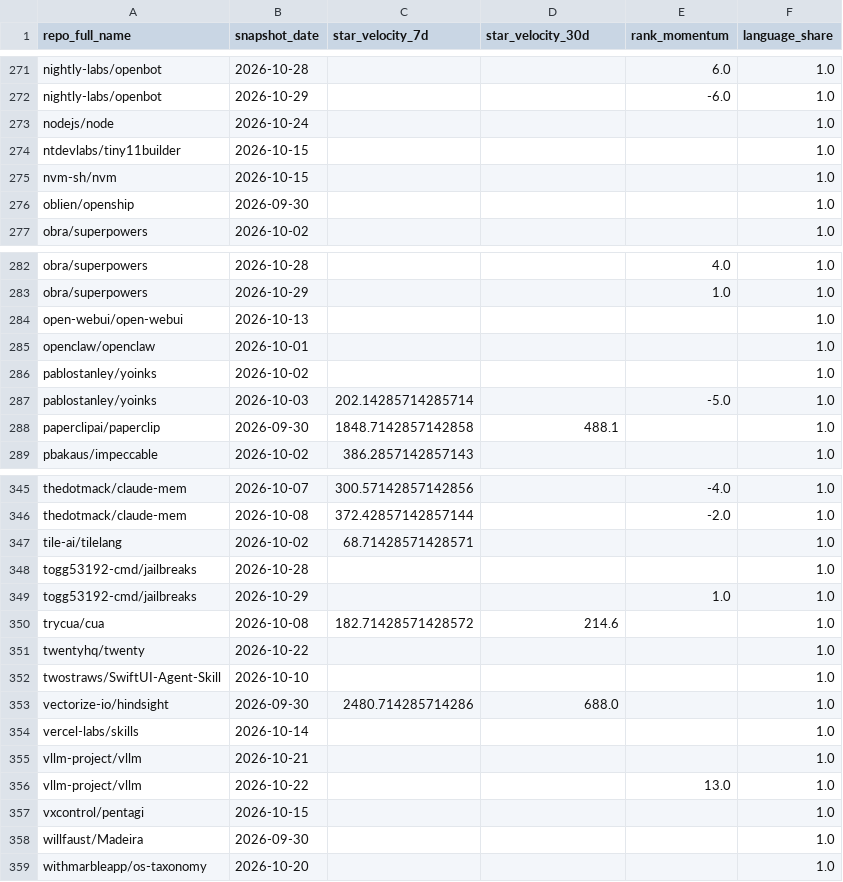
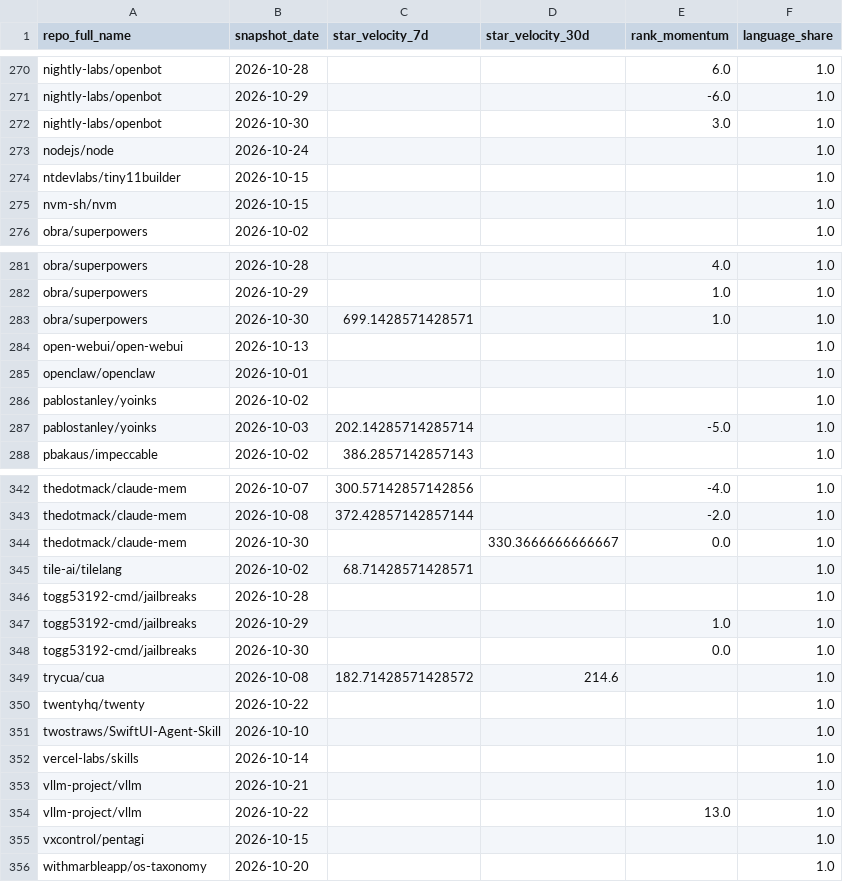
Before and after one commit to husy7/GitHub-TrendsInsight, a CSV file: data/processed/repo_metrics.csv, drawn as a sheet; only a part is shown, gaps mark what is left out; the diff covers the shown part only.

```diff
--- a/data/processed/repo_metrics.csv
+++ b/data/processed/repo_metrics.csv
@@ -272,2 +271,3 @@ nightly-labs/openbot,2026-10-28,,,6.0,1.0
 nightly-labs/openbot,2026-10-29,,,-6.0,1.0
+nightly-labs/openbot,2026-10-30,,,3.0,1.0
 nodejs/node,2026-10-24,,,,1.0
@@ -275,3 +275,2 @@ ntdevlabs/tiny11builder,2026-10-15,,,,1.0
 nvm-sh/nvm,2026-10-15,,,,1.0
-oblien/openship,2026-09-30,,,,1.0
 obra/superpowers,2026-10-02,,,,1.0
@@ -283,2 +282,3 @@ obra/superpowers,2026-10-28,,,4.0,1.0
 obra/superpowers,2026-10-29,,,1.0,1.0
+obra/superpowers,2026-10-30,699.1428571428571,,1.0,1.0
 open-webui/open-webui,2026-10-13,,,,1.0
@@ -287,3 +287,2 @@ pablostanley/yoinks,2026-10-02,,,,1.0
 pablostanley/yoinks,2026-10-03,202.14285714285714,,-5.0,1.0
-paperclipai/paperclip,2026-09-30,1848.7142857142858,488.1,,1.0
 pbakaus/impeccable,2026-10-02,386.2857142857143,,,1.0
@@ -346,2 +343,3 @@ thedotmack/claude-mem,2026-10-07,300.57142857142856,,-4.0,1.0
 thedotmack/claude-mem,2026-10-08,372.42857142857144,,-2.0,1.0
+thedotmack/claude-mem,2026-10-30,,330.3666666666667,0.0,1.0
 tile-ai/tilelang,2026-10-02,68.71428571428571,,,1.0
@@ -349,2 +347,3 @@ togg53192-cmd/jailbreaks,2026-10-28,,,,1.0
 togg53192-cmd/jailbreaks,2026-10-29,,,1.0,1.0
+togg53192-cmd/jailbreaks,2026-10-30,,,0.0,1.0
 trycua/cua,2026-10-08,182.71428571428572,214.6,,1.0
@@ -352,3 +351,2 @@ twentyhq/twenty,2026-10-22,,,,1.0
 twostraws/SwiftUI-Agent-Skill,2026-10-10,,,,1.0
-vectorize-io/hindsight,2026-09-30,2480.714285714286,688.0,,1.0
 vercel-labs/skills,2026-10-14,,,,1.0
@@ -357,3 +355,2 @@ vllm-project/vllm,2026-10-22,,,13.0,1.0
 vxcontrol/pentagi,2026-10-15,,,,1.0
-willfaust/Madeira,2026-09-30,,,,1.0
 withmarbleapp/os-taxonomy,2026-10-20,,,,1.0
```
Also changed, not shown: 7 added rows, 10 removed rows and 5 edited cells elsewhere in this file, data/processed/rank_momentum_daily_all.csv, data/processed/rank_momentum_monthly_all.csv, 5 other files.
